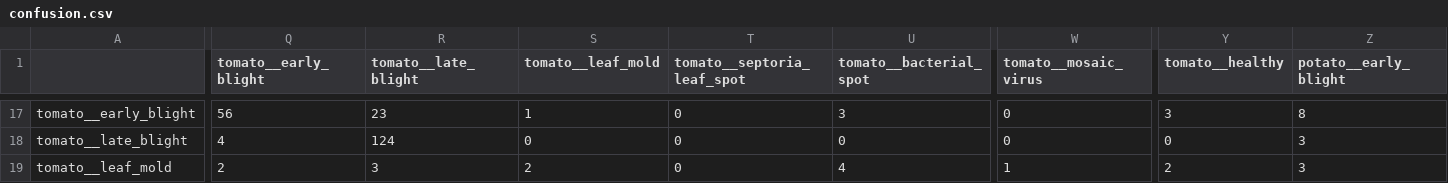
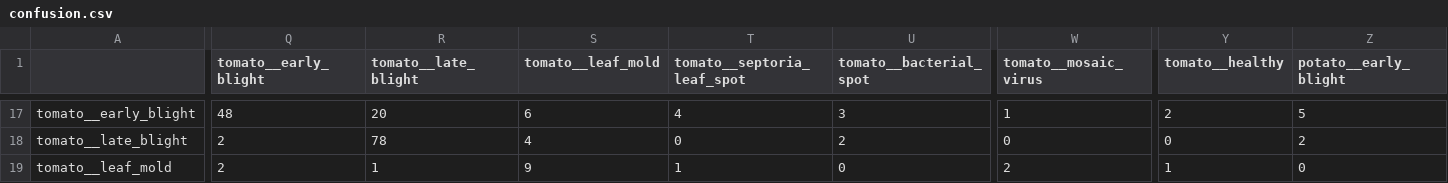
Before and after one commit to Ankur11112006/hal, a CSV file: artifacts/confusion.csv, drawn as a sheet; only a part is shown, gaps mark what is left out; the diff covers the shown part only; the diff names each change by its address in the sheet, - before the commit and + after, or states it on an @@ line.

```diff
--- a/artifacts/confusion.csv
+++ b/artifacts/confusion.csv
-Q17 (tomato__early_blight): 56
+Q17 (tomato__early_blight): 48
-R17 (tomato__late_blight): 23
+R17 (tomato__late_blight): 20
-S17 (tomato__leaf_mold): 1
+S17 (tomato__leaf_mold): 6
-T17 (tomato__septoria_leaf_spot): 0
+T17 (tomato__septoria_leaf_spot): 4
-W17 (tomato__mosaic_virus): 0
+W17 (tomato__mosaic_virus): 1
-Y17 (tomato__healthy): 3
+Y17 (tomato__healthy): 2
-Z17 (potato__early_blight): 8
+Z17 (potato__early_blight): 5
-Q18 (tomato__early_blight): 4
+Q18 (tomato__early_blight): 2
-R18 (tomato__late_blight): 124
+R18 (tomato__late_blight): 78
-S18 (tomato__leaf_mold): 0
+S18 (tomato__leaf_mold): 4
-U18 (tomato__bacterial_spot): 0
+U18 (tomato__bacterial_spot): 2
-Z18 (potato__early_blight): 3
+Z18 (potato__early_blight): 2
-R19 (tomato__late_blight): 3
+R19 (tomato__late_blight): 1
-S19 (tomato__leaf_mold): 2
+S19 (tomato__leaf_mold): 9
-T19 (tomato__septoria_leaf_spot): 0
+T19 (tomato__septoria_leaf_spot): 1
-U19 (tomato__bacterial_spot): 4
+U19 (tomato__bacterial_spot): 0
-W19 (tomato__mosaic_virus): 1
+W19 (tomato__mosaic_virus): 2
-Y19 (tomato__healthy): 2
+Y19 (tomato__healthy): 1
-Z19 (potato__early_blight): 3
+Z19 (potato__early_blight): 0
```
Also changed, not shown: 138 edited cells elsewhere in this file, 3 other files.
